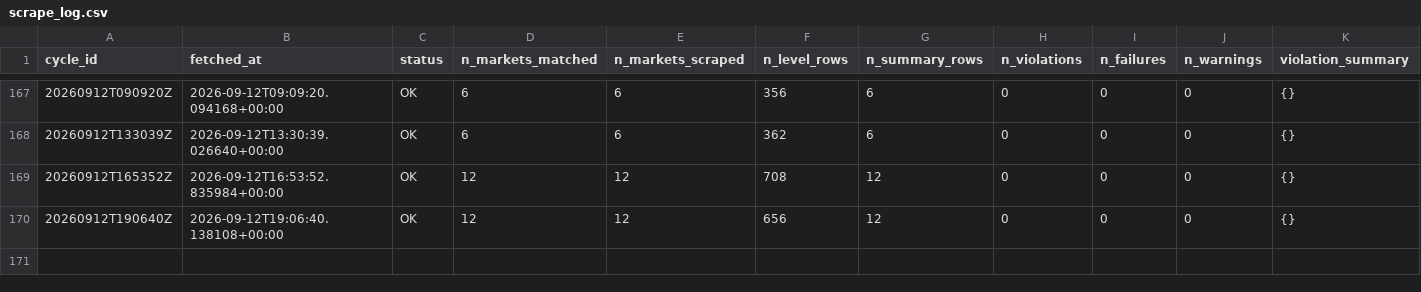
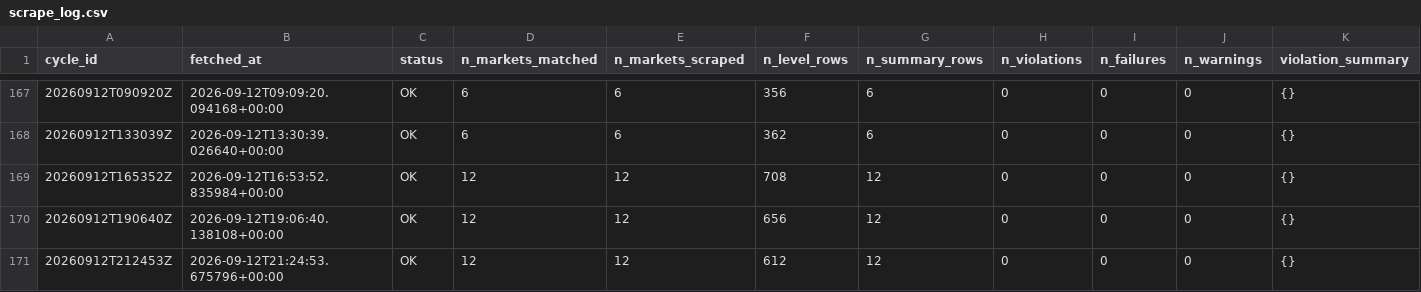
Before and after one commit to ericzzhang27-sys/Kalshi-Weather-Trading, a CSV file: data/raw/kalshi_orderbooks/scrape_log.csv, drawn as a sheet; only a part is shown, gaps mark what is left out; rows hold the shown columns only; the diff names each change by its address in the sheet, - before the commit and + after, or states it on an @@ line.

```diff
--- a/data/raw/kalshi_orderbooks/scrape_log.csv
+++ b/data/raw/kalshi_orderbooks/scrape_log.csv
+row 171: 20260912T212453Z | 2026-09-12T21:24:53.675796+00:00 | OK | 12 | 12 | 612 | 12 | 0 | 0 | 0 | {}
```
Also changed, not shown: data/raw/kalshi_orderbooks/orderbook_summary_202609.csv, 4 other files.
